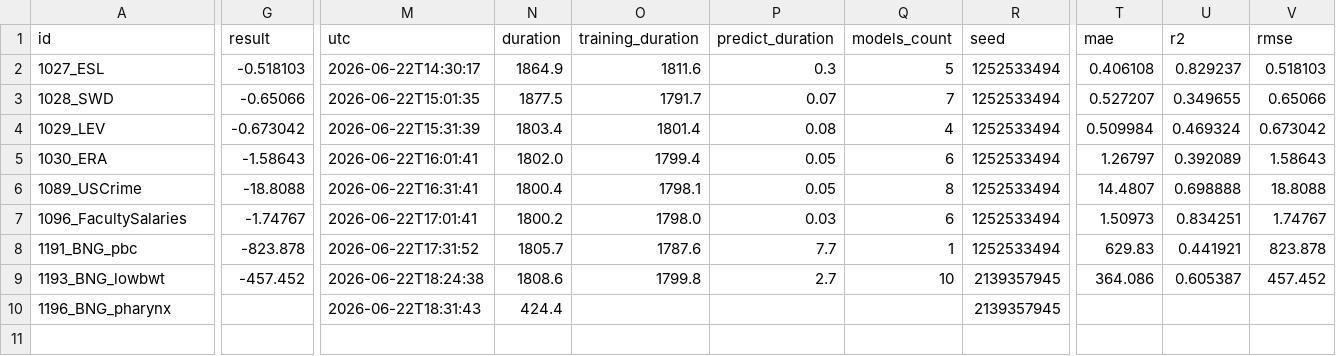
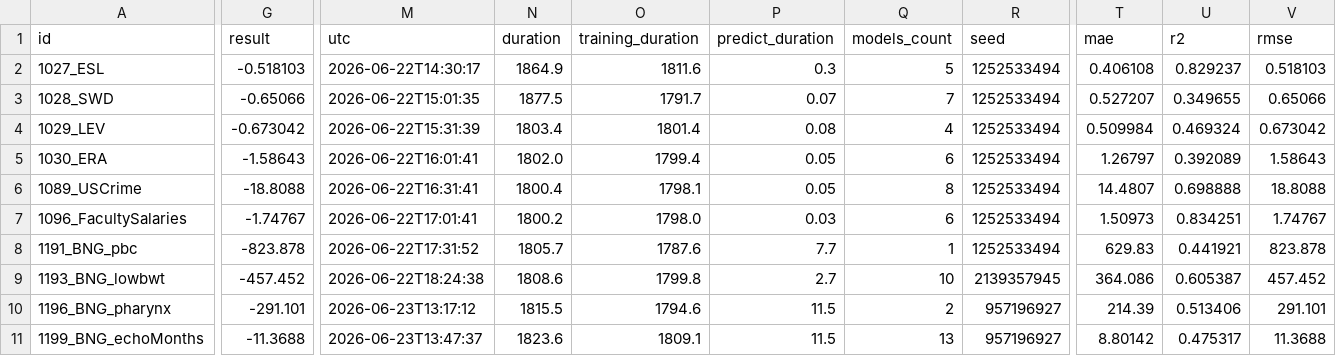
Before and after one commit to Mohamed-Ashraf273/accelera, a CSV file: accelera/src/accelera_automl/benchmark_results/raw_results_regression/regression/autosklearn.csv, drawn as a sheet; only a part is shown, gaps mark what is left out; rows hold the shown columns only; the diff covers the shown part only; the diff names each change by its address in the sheet, - before the commit and + after, or states it on an @@ line.

```diff
--- a/accelera/src/accelera_automl/benchmark_results/raw_results_regression/regression/autosklearn.csv
+++ b/accelera/src/accelera_automl/benchmark_results/raw_results_regression/regression/autosklearn.csv
-G10 (result): (empty)
+G10 (result): -291.101
-M10 (utc): 2026-06-22T18:31:43
+M10 (utc): 2026-06-23T13:17:12
-N10 (duration): 424.4
+N10 (duration): 1815.5
-O10 (training_duration): (empty)
+O10 (training_duration): 1794.6
-P10 (predict_duration): (empty)
+P10 (predict_duration): 11.5
-Q10 (models_count): (empty)
+Q10 (models_count): 2
-R10 (seed): 2139357945
+R10 (seed): 957196927
-T10 (mae): (empty)
+T10 (mae): 214.39
-U10 (r2): (empty)
+U10 (r2): 0.513406
-V10 (rmse): (empty)
+V10 (rmse): 291.101
+row 11: 1199_BNG_echoMonths | -11.3688 | 2026-06-23T13:47:37 | 1823.6 | 1809.1 | 11.5 | 13 | 957196927 | 8.80142 | 0.475317 | 11.3688
```
Also changed, not shown: 1 edited cell elsewhere in this file, accelera/src/accelera_automl/benchmark_results/raw_results_regression/regression/flaml.csv, accelera/src/accelera_automl/benchmark_results/raw_results_regression/regression/tpot.csv, 2 other files.
